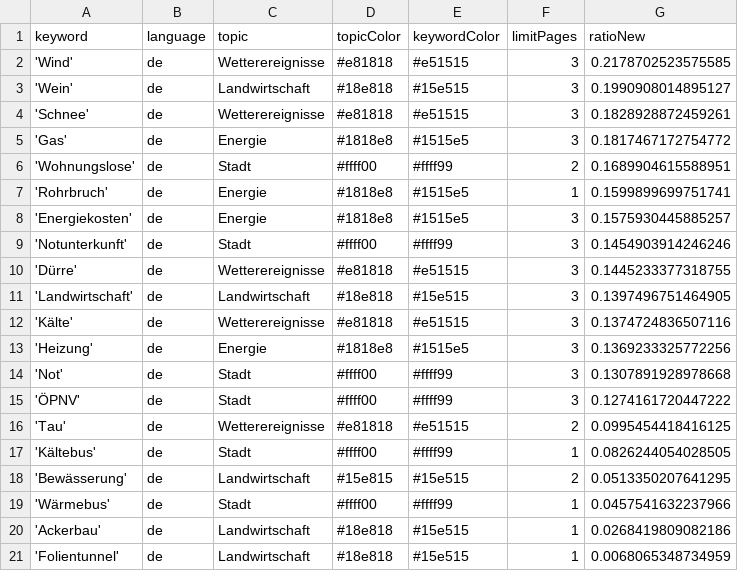
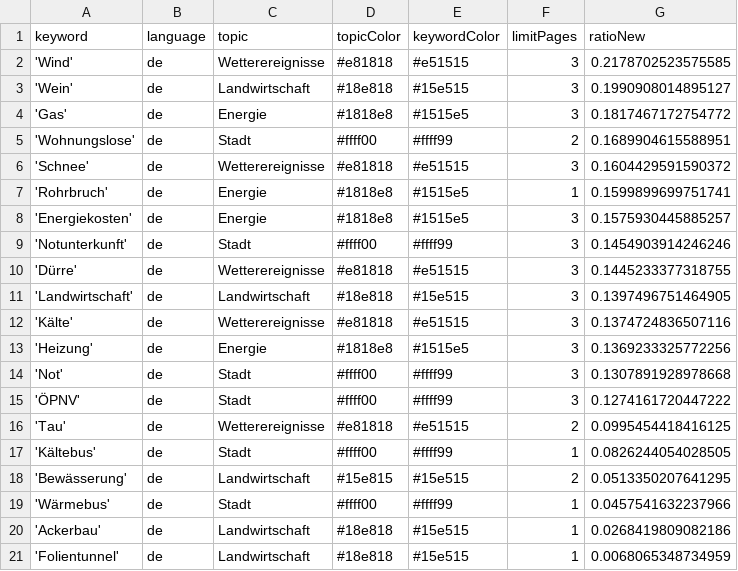
Before and after one commit to mizilett-news/winterIsComing, a CSV file: keywords.csv, drawn as a sheet; removed rows and columns are numbered as before the commit, all else as after; the diff names each change by its address in the sheet, - before the commit and + after, or states it on an @@ line.

Commit message:
Commit from GitHub Actions (harvest:0.0)

```diff
--- a/keywords.csv
+++ b/keywords.csv
-row 4: 'Schnee' | de | Wetterereignisse | #e81818 | #e51515 | 3 | 0.1828928872459261
+row 6: 'Schnee' | de | Wetterereignisse | #e81818 | #e51515 | 3 | 0.1604429591590372
```
